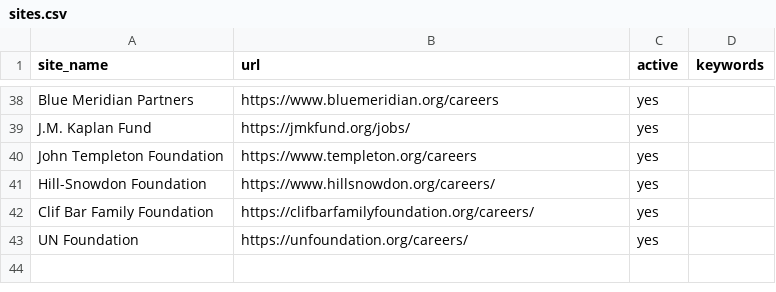
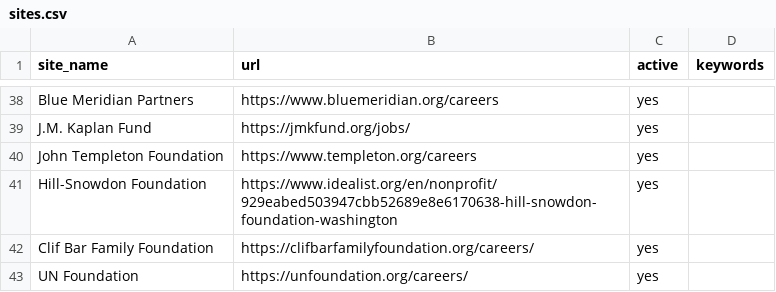
Before and after one commit to ZoellerK/Job-search, a CSV file: sites.csv, drawn as a sheet; only a part is shown, gaps mark what is left out.

```diff
--- a/sites.csv
+++ b/sites.csv
@@ -40,3 +40,3 @@ J.M. Kaplan Fund,https://jmkfund.org/jobs/,yes,
 John Templeton Foundation,https://www.templeton.org/careers,yes,
-Hill-Snowdon Foundation,https://www.hillsnowdon.org/careers/,yes,
+Hill-Snowdon Foundation,https://www.idealist.org/en/nonprofit/929eabed503947cbb52689e8e6170638-hill-snowdon-foundation-washington,yes,
 Clif Bar Family Foundation,https://clifbarfamilyfoundation.org/careers/,yes,
```
